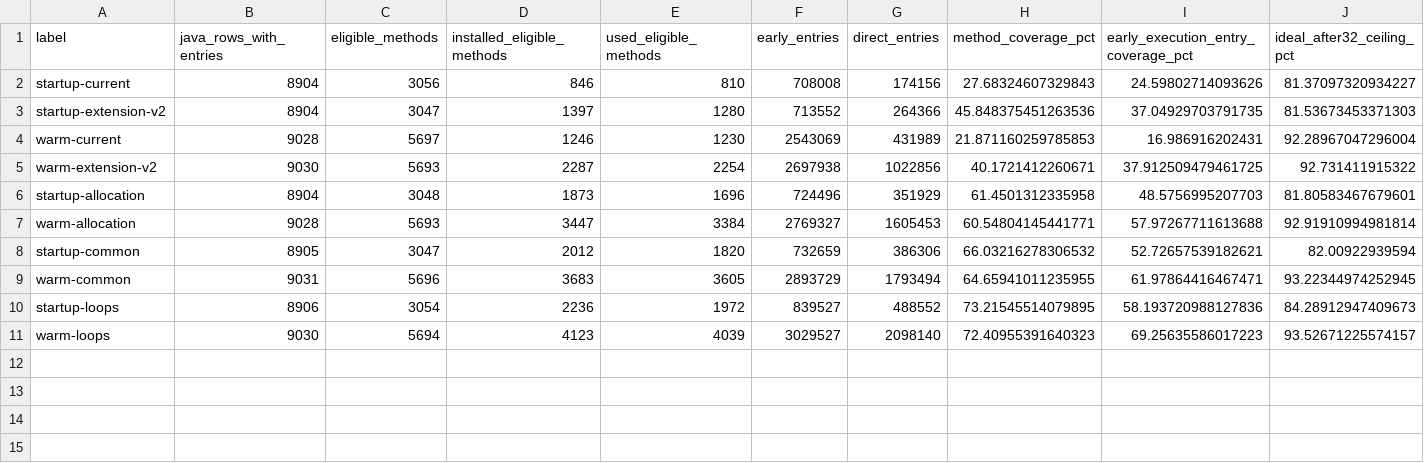
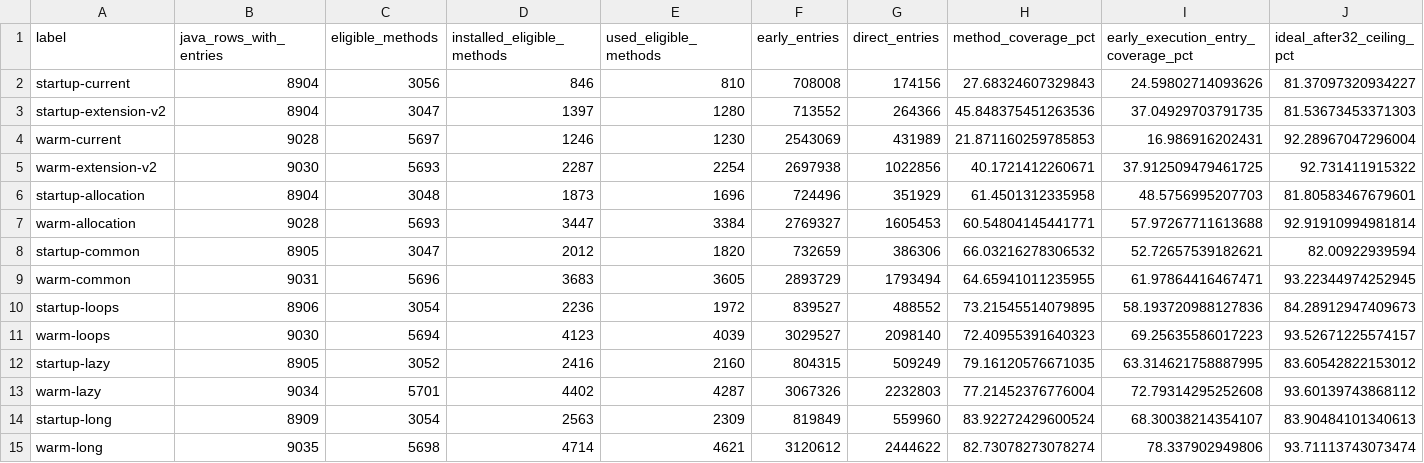
Before and after one commit to re-thc/openjdk-jdk27u, a TSV file: doc/experiments/direct-baseline-data/coverage80-census.tsv, drawn as a sheet; only a part is shown; rows hold the shown columns only; the diff names each change by its address in the sheet, - before the commit and + after, or states it on an @@ line.

```diff
--- a/doc/experiments/direct-baseline-data/coverage80-census.tsv
+++ b/doc/experiments/direct-baseline-data/coverage80-census.tsv
+row 12: startup-lazy | 8905 | 3052 | 2416 | 2160 | 804315 | 509249 | 79.16120576671035 | 63.314621758887995 | 83.60542822153012
+row 13: warm-lazy | 9034 | 5701 | 4402 | 4287 | 3067326 | 2232803 | 77.21452376776004 | 72.79314295252608 | 93.60139743868112
+row 14: startup-long | 8909 | 3054 | 2563 | 2309 | 819849 | 559960 | 83.92272429600524 | 68.30038214354107 | 83.90484101340613
+row 15: warm-long | 9035 | 5698 | 4714 | 4621 | 3120612 | 2444622 | 82.73078273078274 | 78.337902949806 | 93.71113743073474
```
Also changed, not shown: doc/experiments/direct-baseline-data/coverage80-frozen-reference.tsv, doc/experiments/direct-baseline-data/coverage80-tests.tsv, 2 other files.
